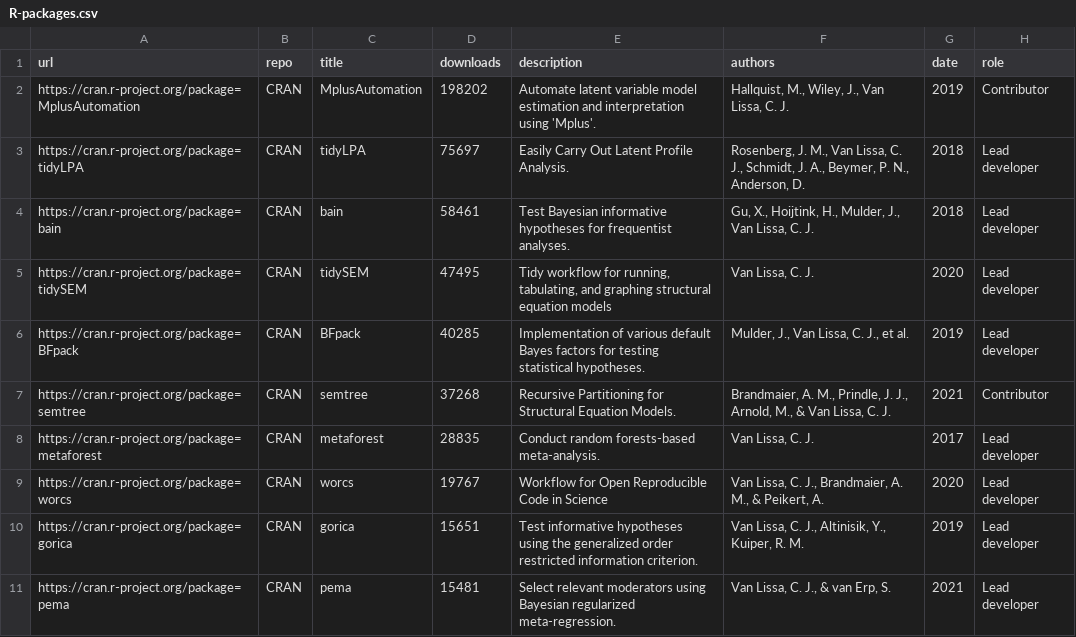
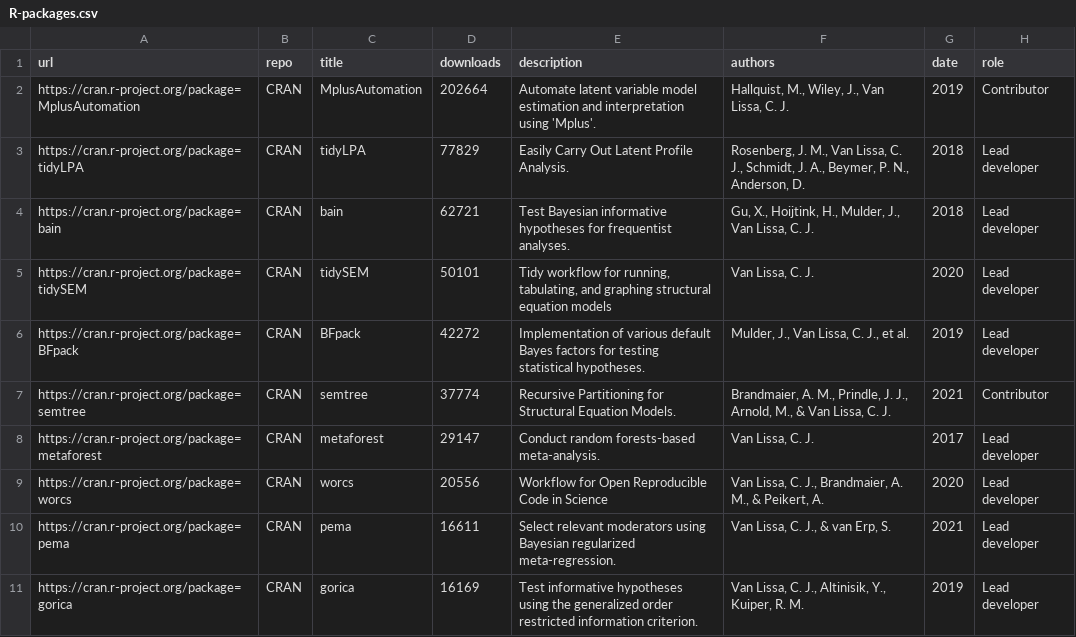
Before and after one commit to cjvanlissa/resume, a CSV file: R-packages.csv, drawn as a sheet.

```diff
--- a/R-packages.csv
+++ b/R-packages.csv
@@ -1,11 +1,11 @@
 "url","repo","title","downloads","description","authors","date","role"
-"https://cran.r-project.org/package=MplusAutomation","CRAN","MplusAutomation",198202,"Automate latent variable model estimation and interpretation using 'Mplus'.","Hallquist, M., Wiley, J., Van Lissa, C. J.",2019,"Contributor"
-"https://cran.r-project.org/package=tidyLPA","CRAN","tidyLPA",75697,"Easily Carry Out Latent Profile Analysis.","Rosenberg, J. M., Van Lissa, C. J., Schmidt, J. A., Beymer, P. N., Anderson, D.",2018,"Lead developer"
-"https://cran.r-project.org/package=bain","CRAN","bain",58461,"Test Bayesian informative hypotheses for frequentist analyses.","Gu, X., Hoijtink, H., Mulder, J., Van Lissa, C. J.",2018,"Lead developer"
-"https://cran.r-project.org/package=tidySEM","CRAN","tidySEM",47495,"Tidy workflow for running, tabulating, and graphing structural equation models","Van Lissa, C. J.",2020,"Lead developer"
-"https://cran.r-project.org/package=BFpack","CRAN","BFpack",40285,"Implementation of various default Bayes factors for testing statistical hypotheses.","Mulder, J., Van Lissa, C. J., et al.",2019,"Lead developer"
-"https://cran.r-project.org/package=semtree","CRAN","semtree",37268,"Recursive Partitioning for Structural Equation Models.","Brandmaier, A. M., Prindle, J. J., Arnold, M., & Van Lissa, C. J.",2021,"Contributor"
-"https://cran.r-project.org/package=metaforest","CRAN","metaforest",28835,"Conduct random forests-based meta-analysis.","Van Lissa, C. J.",2017,"Lead developer"
-"https://cran.r-project.org/package=worcs","CRAN","worcs",19767,"Workflow for Open Reproducible Code in Science","Van Lissa, C. J., Brandmaier, A. M., & Peikert, A.",2020,"Lead developer"
-"https://cran.r-project.org/package=gorica","CRAN","gorica",15651,"Test informative hypotheses using the generalized order restricted information criterion.","Van Lissa, C. J., Altinisik, Y., Kuiper, R. M.",2019,"Lead developer"
-"https://cran.r-project.org/package=pema","CRAN","pema",15481,"Select relevant moderators using Bayesian regularized meta-regression.","Van Lissa, C. J., & van Erp, S.",2021,"Lead developer"
+"https://cran.r-project.org/package=MplusAutomation","CRAN","MplusAutomation",202664,"Automate latent variable model estimation and interpretation using 'Mplus'.","Hallquist, M., Wiley, J., Van Lissa, C. J.",2019,"Contributor"
+"https://cran.r-project.org/package=tidyLPA","CRAN","tidyLPA",77829,"Easily Carry Out Latent Profile Analysis.","Rosenberg, J. M., Van Lissa, C. J., Schmidt, J. A., Beymer, P. N., Anderson, D.",2018,"Lead developer"
+"https://cran.r-project.org/package=bain","CRAN","bain",62721,"Test Bayesian informative hypotheses for frequentist analyses.","Gu, X., Hoijtink, H., Mulder, J., Van Lissa, C. J.",2018,"Lead developer"
+"https://cran.r-project.org/package=tidySEM","CRAN","tidySEM",50101,"Tidy workflow for running, tabulating, and graphing structural equation models","Van Lissa, C. J.",2020,"Lead developer"
+"https://cran.r-project.org/package=BFpack","CRAN","BFpack",42272,"Implementation of various default Bayes factors for testing statistical hypotheses.","Mulder, J., Van Lissa, C. J., et al.",2019,"Lead developer"
+"https://cran.r-project.org/package=semtree","CRAN","semtree",37774,"Recursive Partitioning for Structural Equation Models.","Brandmaier, A. M., Prindle, J. J., Arnold, M., & Van Lissa, C. J.",2021,"Contributor"
+"https://cran.r-project.org/package=metaforest","CRAN","metaforest",29147,"Conduct random forests-based meta-analysis.","Van Lissa, C. J.",2017,"Lead developer"
+"https://cran.r-project.org/package=worcs","CRAN","worcs",20556,"Workflow for Open Reproducible Code in Science","Van Lissa, C. J., Brandmaier, A. M., & Peikert, A.",2020,"Lead developer"
+"https://cran.r-project.org/package=pema","CRAN","pema",16611,"Select relevant moderators using Bayesian regularized meta-regression.","Van Lissa, C. J., & van Erp, S.",2021,"Lead developer"
+"https://cran.r-project.org/package=gorica","CRAN","gorica",16169,"Test informative hypotheses using the generalized order restricted information criterion.","Van Lissa, C. J., Altinisik, Y., Kuiper, R. M.",2019,"Lead developer"
```
Also changed, not shown: My publications.csv, invited.csv, 6 other files.
